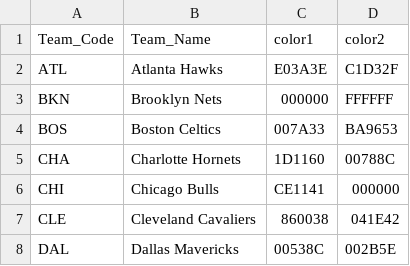
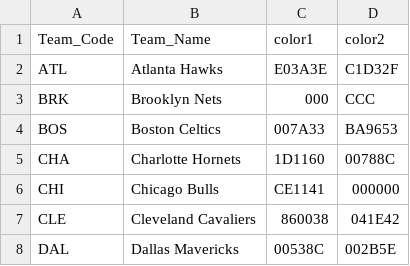
Before and after one commit to OscarKodes/Basketball_Project, a CSV file: team_colors.csv, drawn as a sheet; only a part is shown; removed rows and columns are numbered as before the commit, all else as after; the diff names each change by its address in the sheet, - before the commit and + after, or states it on an @@ line.

Commit message:
Add team colors to bars

```diff
--- a/team_colors.csv
+++ b/team_colors.csv
-row 3: BKN | Brooklyn Nets | 000000 | FFFFFF
+row 3: BRK | Brooklyn Nets | 000 | CCC
```
Also changed, not shown: 3 other files.
